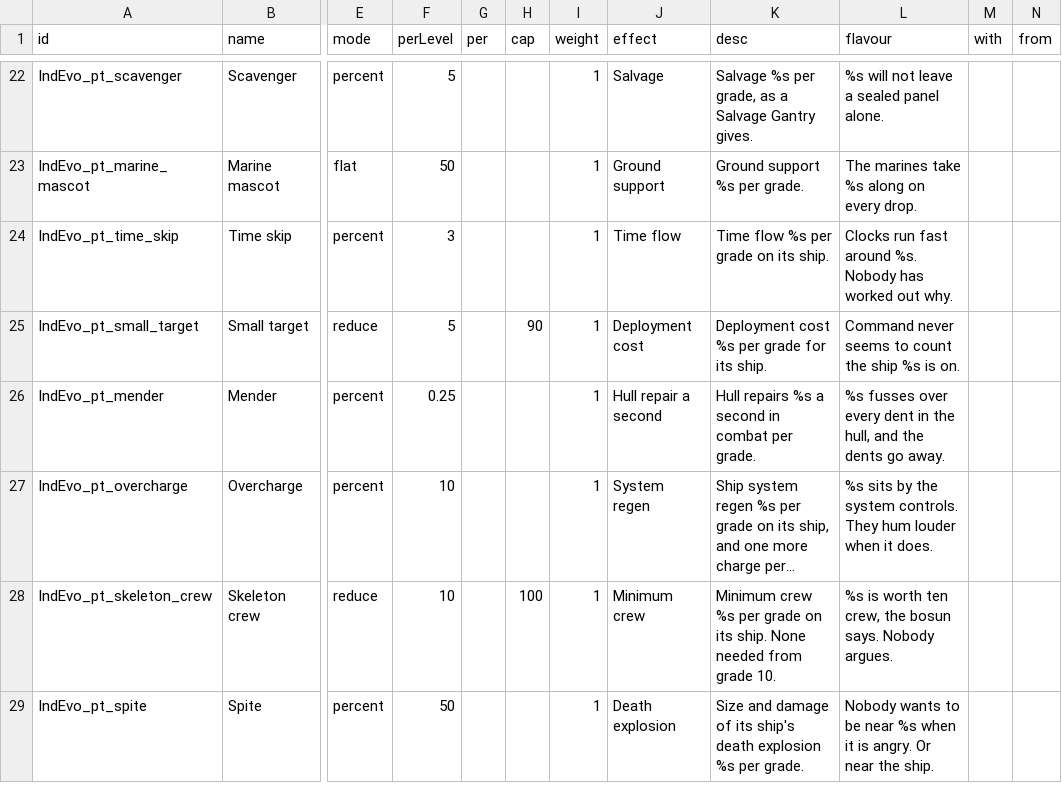
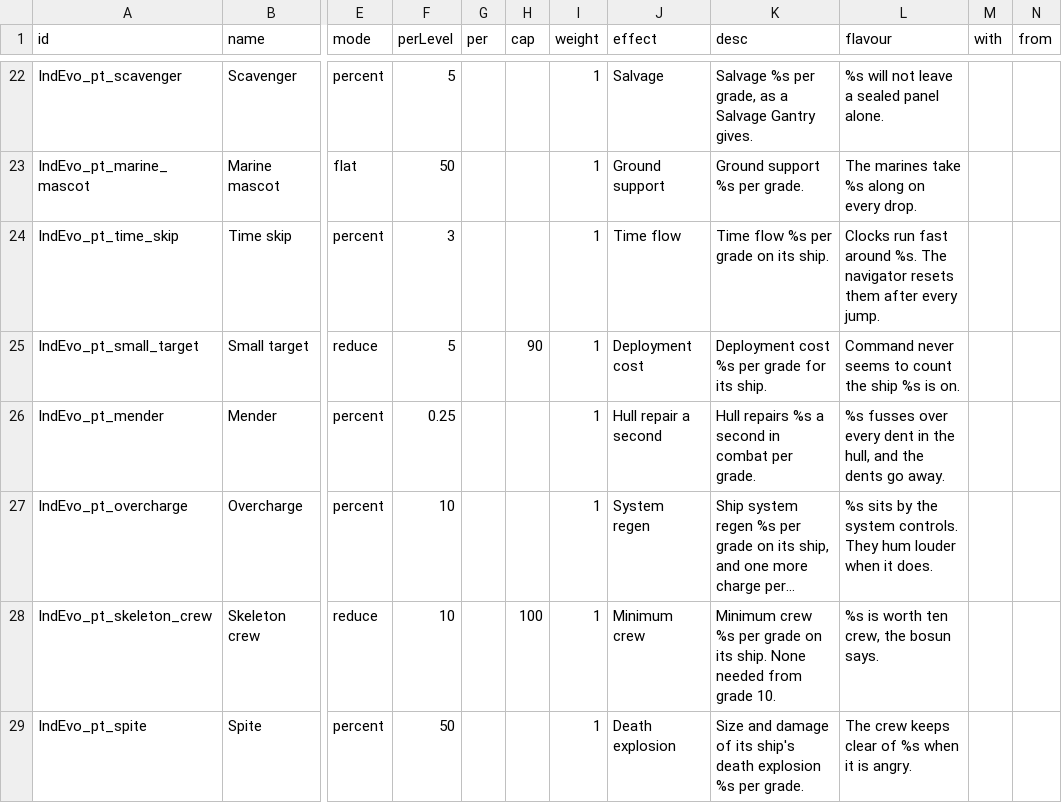
Before and after one commit to SirHartley/Industrial.Evolution, a CSV file: data/campaign/pet_traits.csv, drawn as a sheet; only a part is shown, gaps mark what is left out; long unchanged cells end in …; the diff covers the shown part only; the diff names each change by its address in the sheet, - before the commit and + after, or states it on an @@ line.

```diff
--- a/data/campaign/pet_traits.csv
+++ b/data/campaign/pet_traits.csv
-L24 (flavour): …around %s. Nobody has worked out why.
+L24 (flavour): …around %s. The navigator resets them after every jump.
-L28 (flavour): %s is worth ten crew, the bosun says. Nobody argues.
+L28 (flavour): %s is worth ten crew, the bosun says.
-L29 (flavour): Nobody wants to be near %s when it is angry. Or near the ship.
+L29 (flavour): The crew keeps clear of %s when it is angry.
```
Also changed, not shown: 7 edited cells elsewhere in this file, data/campaign/special_items.csv, data/strings/pet_lines.csv, 1 other file.
